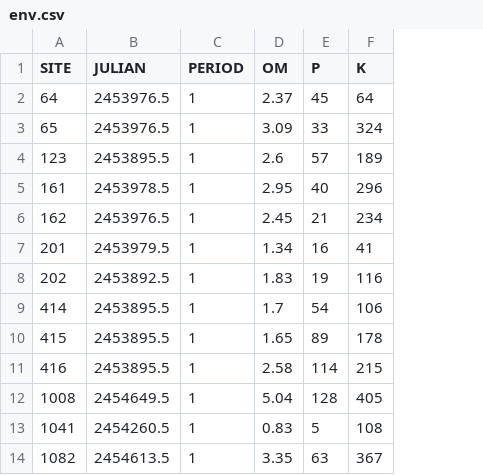
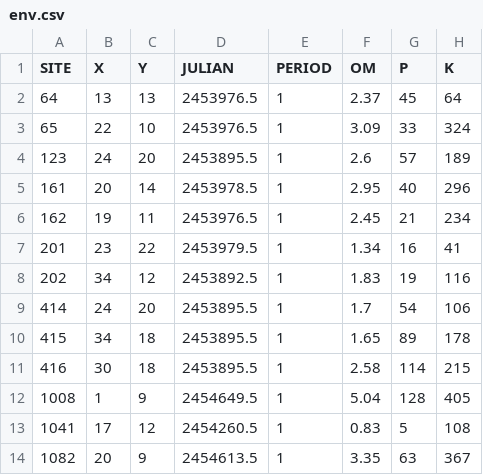
Before and after one commit to masond-UF/beta_diversity, a CSV file: data/env.csv, drawn as a sheet; only a part is shown; the diff names each change by its address in the sheet, - before the commit and + after, or states it on an @@ line.

```diff
--- a/data/env.csv
+++ b/data/env.csv
+column B (X), rows 2-14: 13 | 22 | 24 | 20 | 19 | 23 | 34 | 24 | 34 | 30 | 1 | 17 | 20
+column C (Y), rows 2-14: 13 | 10 | 20 | 14 | 11 | 22 | 12 | 20 | 18 | 18 | 9 | 12 | 9
```
Also changed, not shown: 1 other file.
